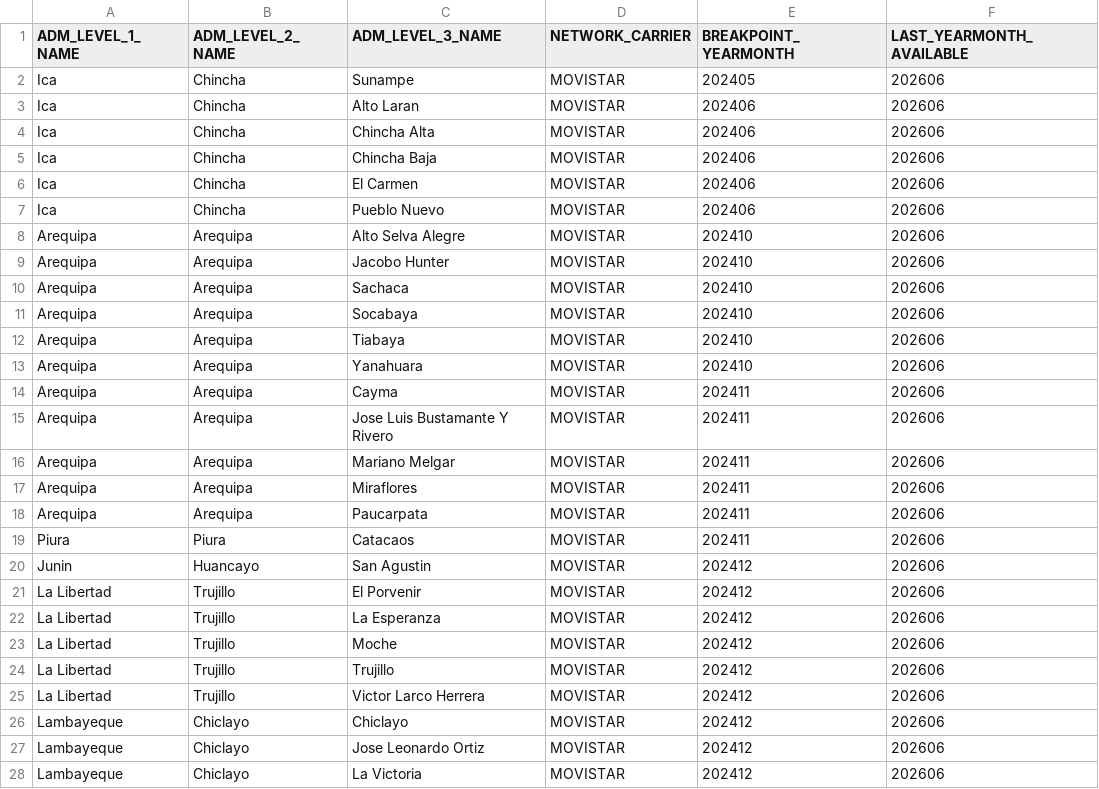
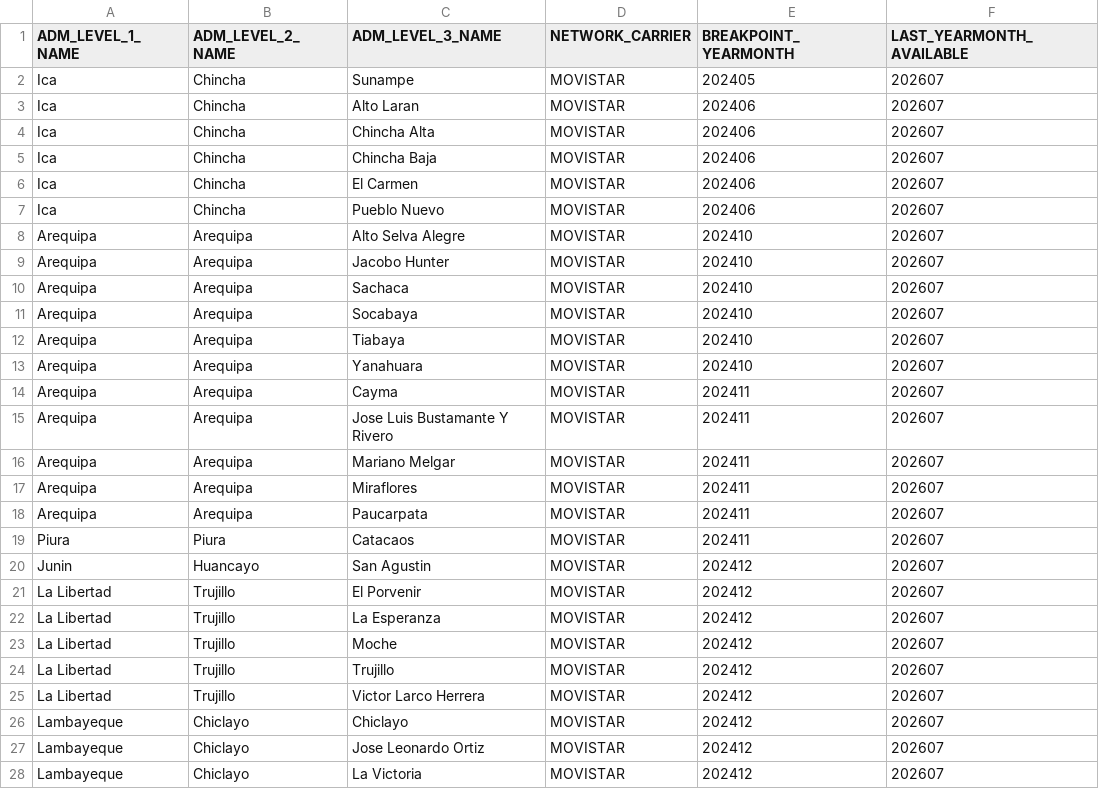
Before and after one commit to leibnihtz/osiptel-apagado-3g, a CSV file: outputs/tables/shutdown_confirmed.csv, drawn as a sheet; only a part is shown; the diff covers the shown part only.

```diff
--- a/outputs/tables/shutdown_confirmed.csv
+++ b/outputs/tables/shutdown_confirmed.csv
@@ -1,28 +1,28 @@
 ADM_LEVEL_1_NAME,ADM_LEVEL_2_NAME,ADM_LEVEL_3_NAME,NETWORK_CARRIER,BREAKPOINT_YEARMONTH,LAST_YEARMONTH_AVAILABLE
-Ica,Chincha,Sunampe,MOVISTAR,202405,202606
-Ica,Chincha,Alto Laran,MOVISTAR,202406,202606
-Ica,Chincha,Chincha Alta,MOVISTAR,202406,202606
-Ica,Chincha,Chincha Baja,MOVISTAR,202406,202606
-Ica,Chincha,El Carmen,MOVISTAR,202406,202606
-Ica,Chincha,Pueblo Nuevo,MOVISTAR,202406,202606
-Arequipa,Arequipa,Alto Selva Alegre,MOVISTAR,202410,202606
-Arequipa,Arequipa,Jacobo Hunter,MOVISTAR,202410,202606
-Arequipa,Arequipa,Sachaca,MOVISTAR,202410,202606
-Arequipa,Arequipa,Socabaya,MOVISTAR,202410,202606
-Arequipa,Arequipa,Tiabaya,MOVISTAR,202410,202606
-Arequipa,Arequipa,Yanahuara,MOVISTAR,202410,202606
-Arequipa,Arequipa,Cayma,MOVISTAR,202411,202606
-Arequipa,Arequipa,Jose Luis Bustamante Y Rivero,MOVISTAR,202411,202606
-Arequipa,Arequipa,Mariano Melgar,MOVISTAR,202411,202606
-Arequipa,Arequipa,Miraflores,MOVISTAR,202411,202606
-Arequipa,Arequipa,Paucarpata,MOVISTAR,202411,202606
-Piura,Piura,Catacaos,MOVISTAR,202411,202606
-Junin,Huancayo,San Agustin,MOVISTAR,202412,202606
-La Libertad,Trujillo,El Porvenir,MOVISTAR,202412,202606
-La Libertad,Trujillo,La Esperanza,MOVISTAR,202412,202606
-La Libertad,Trujillo,Moche,MOVISTAR,202412,202606
-La Libertad,Trujillo,Trujillo,MOVISTAR,202412,202606
-La Libertad,Trujillo,Victor Larco Herrera,MOVISTAR,202412,202606
-Lambayeque,Chiclayo,Chiclayo,MOVISTAR,202412,202606
-Lambayeque,Chiclayo,Jose Leonardo Ortiz,MOVISTAR,202412,202606
-Lambayeque,Chiclayo,La Victoria,MOVISTAR,202412,202606
+Ica,Chincha,Sunampe,MOVISTAR,202405,202607
+Ica,Chincha,Alto Laran,MOVISTAR,202406,202607
+Ica,Chincha,Chincha Alta,MOVISTAR,202406,202607
+Ica,Chincha,Chincha Baja,MOVISTAR,202406,202607
+Ica,Chincha,El Carmen,MOVISTAR,202406,202607
+Ica,Chincha,Pueblo Nuevo,MOVISTAR,202406,202607
+Arequipa,Arequipa,Alto Selva Alegre,MOVISTAR,202410,202607
+Arequipa,Arequipa,Jacobo Hunter,MOVISTAR,202410,202607
+Arequipa,Arequipa,Sachaca,MOVISTAR,202410,202607
+Arequipa,Arequipa,Socabaya,MOVISTAR,202410,202607
+Arequipa,Arequipa,Tiabaya,MOVISTAR,202410,202607
+Arequipa,Arequipa,Yanahuara,MOVISTAR,202410,202607
+Arequipa,Arequipa,Cayma,MOVISTAR,202411,202607
+Arequipa,Arequipa,Jose Luis Bustamante Y Rivero,MOVISTAR,202411,202607
+Arequipa,Arequipa,Mariano Melgar,MOVISTAR,202411,202607
+Arequipa,Arequipa,Miraflores,MOVISTAR,202411,202607
+Arequipa,Arequipa,Paucarpata,MOVISTAR,202411,202607
+Piura,Piura,Catacaos,MOVISTAR,202411,202607
+Junin,Huancayo,San Agustin,MOVISTAR,202412,202607
+La Libertad,Trujillo,El Porvenir,MOVISTAR,202412,202607
+La Libertad,Trujillo,La Esperanza,MOVISTAR,202412,202607
+La Libertad,Trujillo,Moche,MOVISTAR,202412,202607
+La Libertad,Trujillo,Trujillo,MOVISTAR,202412,202607
+La Libertad,Trujillo,Victor Larco Herrera,MOVISTAR,202412,202607
+Lambayeque,Chiclayo,Chiclayo,MOVISTAR,202412,202607
+Lambayeque,Chiclayo,Jose Leonardo Ortiz,MOVISTAR,202412,202607
+Lambayeque,Chiclayo,La Victoria,MOVISTAR,202412,202607
```
Also changed, not shown: 6 added rows, 6 removed rows and 53 edited cells elsewhere in this file, outputs/observable/data/observable_4g_upgrade_summary.csv, outputs/observable/data/observable_4g_upgrade_summary_with_ubigeo.csv, 5 other files.
